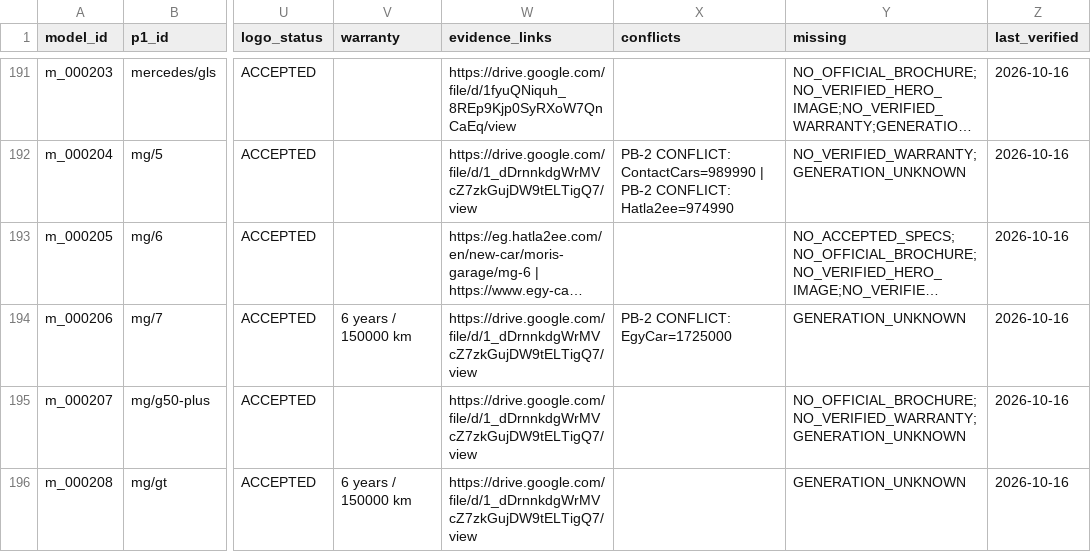
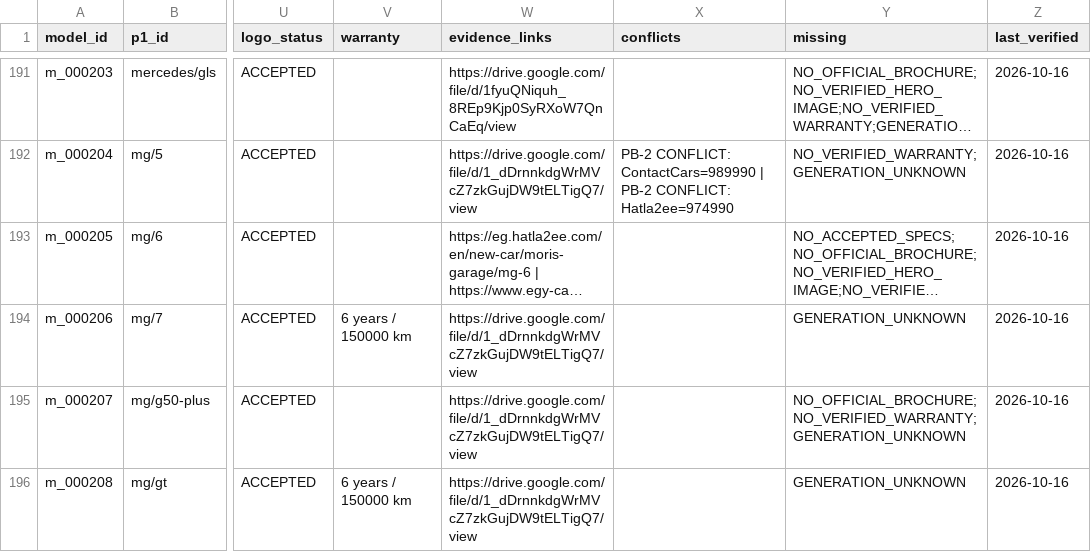
Before and after one commit to KingMega1/scratch, a CSV file: vehicle-data/review/u11_coverage.csv, drawn as a sheet; only a part is shown, gaps mark what is left out; long unchanged cells end in …; the diff covers the shown part only; the diff names each change by its address in the sheet, - before the commit and + after, or states it on an @@ line.

```diff
--- a/vehicle-data/review/u11_coverage.csv
+++ b/vehicle-data/review/u11_coverage.csv
-X194 (conflicts): PB-2 CONFLICT: EgyCar=1725000
+X194 (conflicts): (empty)
```
Also changed, not shown: 21 edited cells elsewhere in this file, vehicle-data/registry/u11_prices.csv, vehicle-data/registry/u11_spec_facts.csv, 31 other files.
